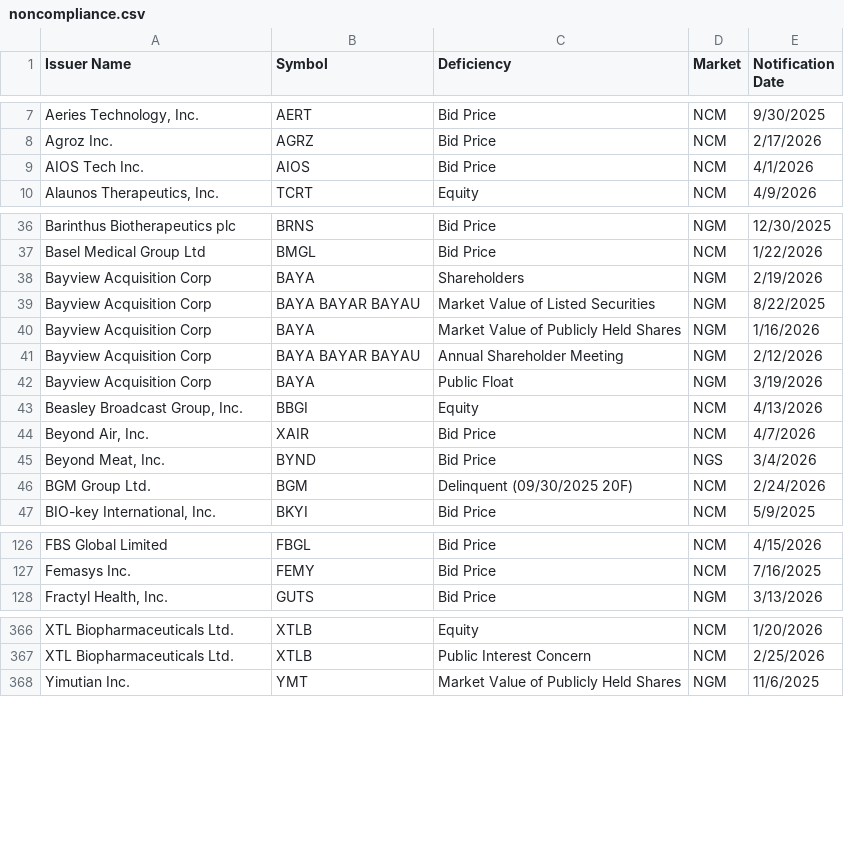
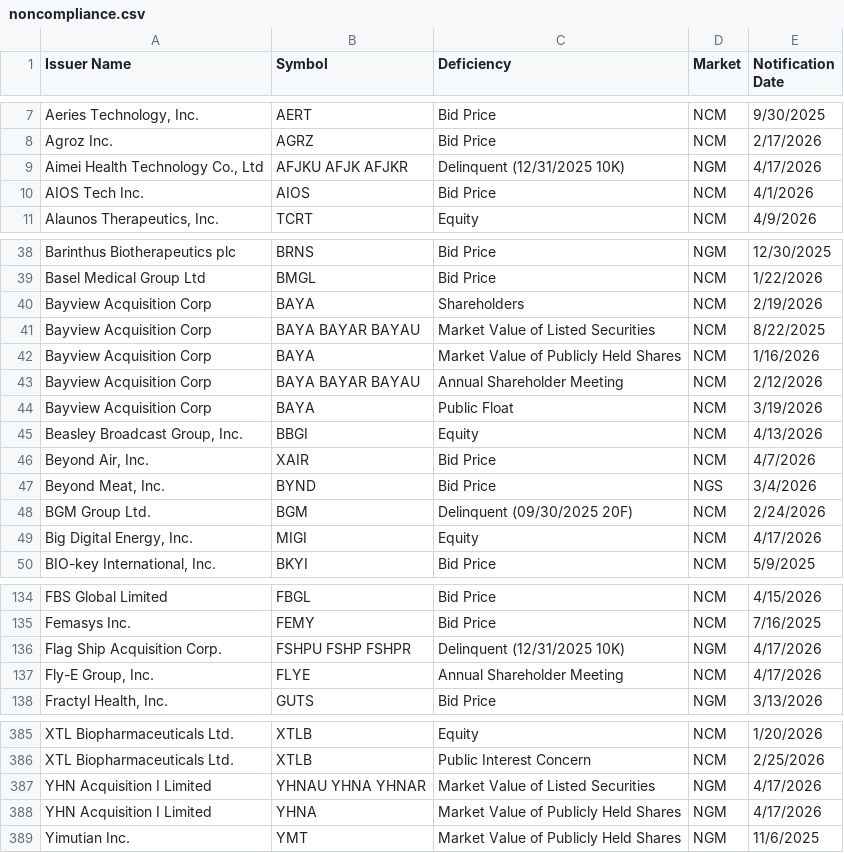
Before and after one commit to ieattokens/noncompliance, a CSV file: noncompliance.csv, drawn as a sheet; only a part is shown, gaps mark what is left out; the diff covers the shown part only.

```diff
--- a/noncompliance.csv
+++ b/noncompliance.csv
@@ -8,2 +8,3 @@
 "Agroz Inc.","AGRZ","Bid Price","NCM","2/17/2026"
+"Aimei Health Technology Co., Ltd","AFJKU AFJK AFJKR","Delinquent (12/31/2025 10K)","NGM","4/17/2026"
 "AIOS Tech Inc.","AIOS","Bid Price","NCM","4/1/2026"
@@ -37,7 +39,7 @@
 "Basel Medical Group Ltd","BMGL","Bid Price","NCM","1/22/2026"
-"Bayview Acquisition Corp","BAYA","Shareholders","NGM","2/19/2026"
-"Bayview Acquisition Corp","BAYA BAYAR BAYAU","Market Value of Listed Securities","NGM","8/22/2025"
-"Bayview Acquisition Corp","BAYA","Market Value of Publicly Held Shares","NGM","1/16/2026"
-"Bayview Acquisition Corp","BAYA BAYAR BAYAU","Annual Shareholder Meeting","NGM","2/12/2026"
-"Bayview Acquisition Corp","BAYA","Public Float","NGM","3/19/2026"
+"Bayview Acquisition Corp","BAYA","Shareholders","NCM","2/19/2026"
+"Bayview Acquisition Corp","BAYA BAYAR BAYAU","Market Value of Listed Securities","NCM","8/22/2025"
+"Bayview Acquisition Corp","BAYA","Market Value of Publicly Held Shares","NCM","1/16/2026"
+"Bayview Acquisition Corp","BAYA BAYAR BAYAU","Annual Shareholder Meeting","NCM","2/12/2026"
+"Bayview Acquisition Corp","BAYA","Public Float","NCM","3/19/2026"
 "Beasley Broadcast Group, Inc.","BBGI","Equity","NCM","4/13/2026"
@@ -46,2 +48,3 @@
 "BGM Group Ltd.","BGM","Delinquent (09/30/2025 20F)","NCM","2/24/2026"
+"Big Digital Energy, Inc.","MIGI","Equity","NCM","4/17/2026"
 "BIO-key International, Inc.","BKYI","Bid Price","NCM","5/9/2025"
@@ -127,2 +135,4 @@
 "Femasys Inc.","FEMY","Bid Price","NCM","7/16/2025"
+"Flag Ship Acquisition Corp.","FSHPU FSHP FSHPR","Delinquent (12/31/2025 10K)","NGM","4/17/2026"
+"Fly-E Group, Inc.","FLYE","Annual Shareholder Meeting","NCM","4/17/2026"
 "Fractyl Health, Inc.","GUTS","Bid Price","NGM","3/13/2026"
@@ -367,2 +386,4 @@
 "XTL Biopharmaceuticals Ltd.","XTLB","Public Interest Concern","NCM","2/25/2026"
+"YHN Acquisition I Limited","YHNAU YHNA YHNAR","Market Value of Listed Securities","NGM","4/17/2026"
+"YHN Acquisition I Limited","YHNA","Market Value of Publicly Held Shares","NGM","4/17/2026"
 "Yimutian Inc.","YMT","Market Value of Publicly Held Shares","NGM","11/6/2025"
```
Also changed, not shown: 16 added rows, 1 removed row and 1 edited cell elsewhere in this file, 1 other file.
